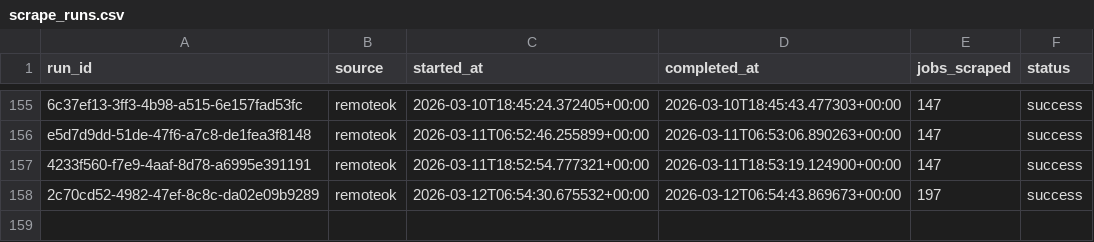
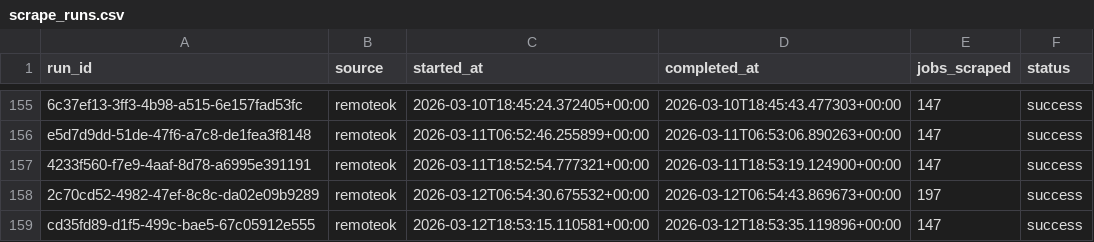
Before and after one commit to tanprabhu/job-market-pulse, a CSV file: data/meta/scrape_runs.csv, drawn as a sheet; only a part is shown, gaps mark what is left out; the diff names each change by its address in the sheet, - before the commit and + after, or states it on an @@ line.

```diff
--- a/data/meta/scrape_runs.csv
+++ b/data/meta/scrape_runs.csv
+row 159: cd35fd89-d1f5-499c-bae5-67c05912e555 | remoteok | 2026-03-12T18:53:15.110581+00:00 | 2026-03-12T18:53:35.119896+00:00 | 147 | success
```
Also changed, not shown: data/processed/data_clean.csv, data/processed/run_job_info.csv, 1 other file.
